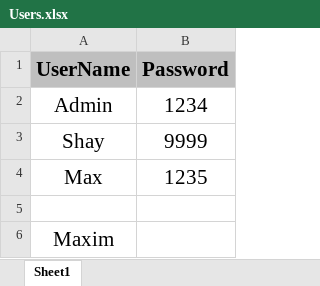
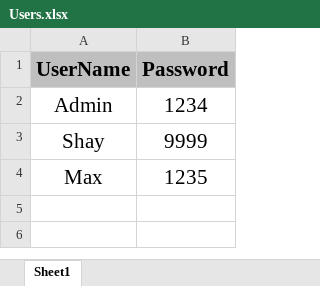
Before and after one commit to Shayhha/ProjectTesting, an Excel workbook: ProjectTesting/Excel/Users.xlsx, sheet Sheet1, drawn as a sheet; values as stored, in another font and other column widths than the file's, no borders; the diff names each change by its address in the sheet, - before the commit and + after, or states it on an @@ line.

Commit message:
adding more excel functions

```diff
--- a/ProjectTesting/Excel/Users.xlsx (sheet Sheet1)
+++ b/ProjectTesting/Excel/Users.xlsx (sheet Sheet1)
-row 5: (empty)
-row 6: Maxim
```
Also changed, not shown: 2 other files.
